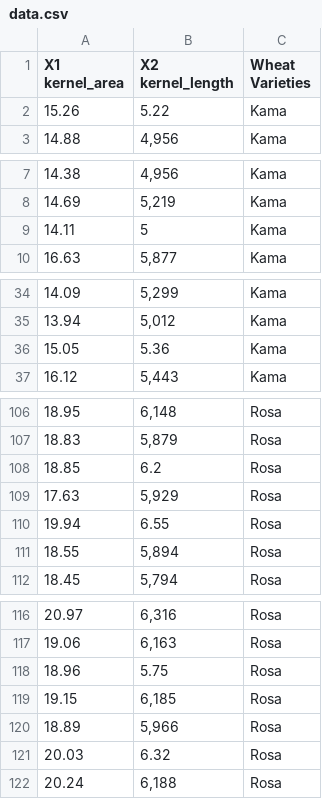
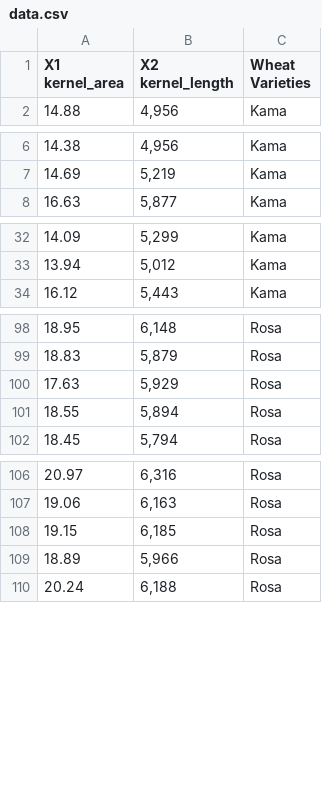
Before and after one commit to NewCenturyDev/SJU_ML_For_Everyone, a CSV file: 과제1/src/data.csv, drawn as a sheet; only a part is shown, gaps mark what is left out; the diff covers the shown part only.

```diff
--- a/과제1/src/data.csv
+++ b/과제1/src/data.csv
@@ -1,2 +1 @@
 X1 kernel_area,X2 kernel_length,Wheat Varieties
-15.26, 5.22 , Kama
@@ -9 +7,0 @@ X1 kernel_area,X2 kernel_length,Wheat Varieties
-14.11, 5 , Kama
@@ -36 +33,0 @@ X1 kernel_area,X2 kernel_length,Wheat Varieties
-15.05, 5.36 , Kama
@@ -108 +99,0 @@ X1 kernel_area,X2 kernel_length,Wheat Varieties
-18.85, 6.2 , Rosa
@@ -110 +100,0 @@ X1 kernel_area,X2 kernel_length,Wheat Varieties
-19.94, 6.55 , Rosa
@@ -118 +107,0 @@ X1 kernel_area,X2 kernel_length,Wheat Varieties
-18.96, 5.75 , Rosa
@@ -121 +109,0 @@ X1 kernel_area,X2 kernel_length,Wheat Varieties
-20.03, 6.32 , Rosa
```
Also changed, not shown: 16 removed rows elsewhere in this file, 6 other files.
